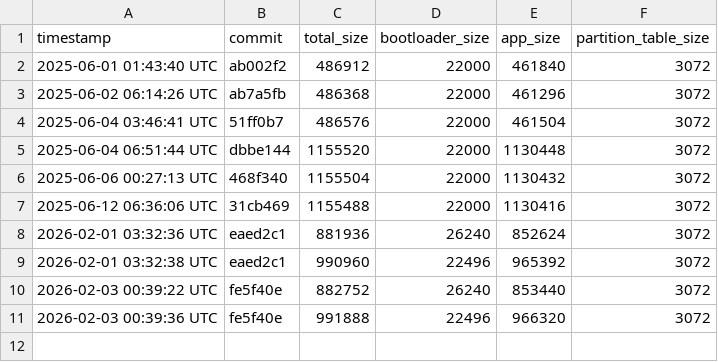
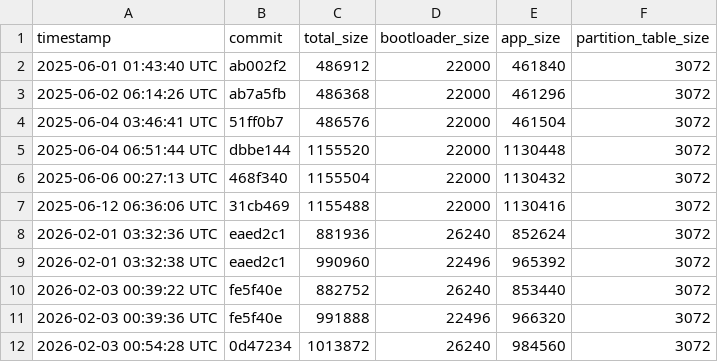
Before and after one commit to qvd808/lcd_touch, a CSV file: build_data.csv, drawn as a sheet; the diff names each change by its address in the sheet, - before the commit and + after, or states it on an @@ line.

```diff
--- a/build_data.csv
+++ b/build_data.csv
+row 12: 2026-02-03 00:54:28 UTC | 0d47234 | 1013872 | 26240 | 984560 | 3072
```
